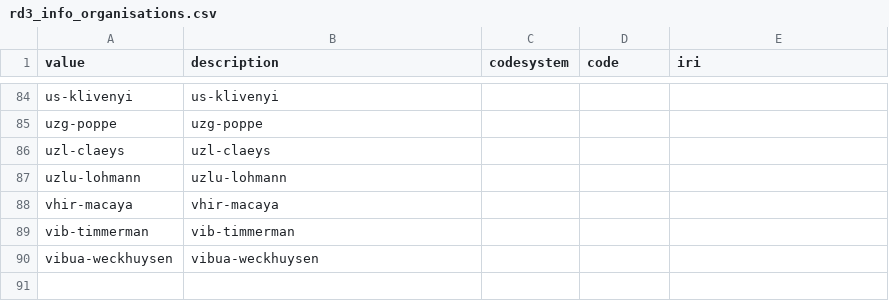
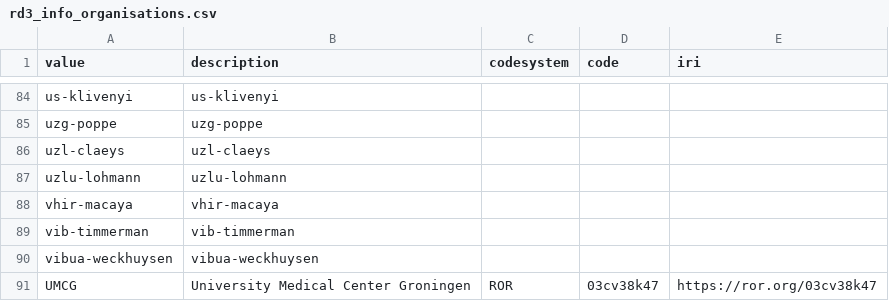
Before and after one commit to molgenis/projects-solve-rd, a CSV file: lookups/rd3_info_organisations.csv, drawn as a sheet; only a part is shown, gaps mark what is left out.

Commit message:
fixed attributes; added additional xref columns

```diff
--- a/lookups/rd3_info_organisations.csv
+++ b/lookups/rd3_info_organisations.csv
@@ -90 +90,2 @@ vib-timmerman,vib-timmerman,,,
 vibua-weckhuysen,vibua-weckhuysen,,,
+UMCG,University Medical Center Groningen,ROR,03cv38k47,https://ror.org/03cv38k47
```
Also changed, not shown: 6 other files.
